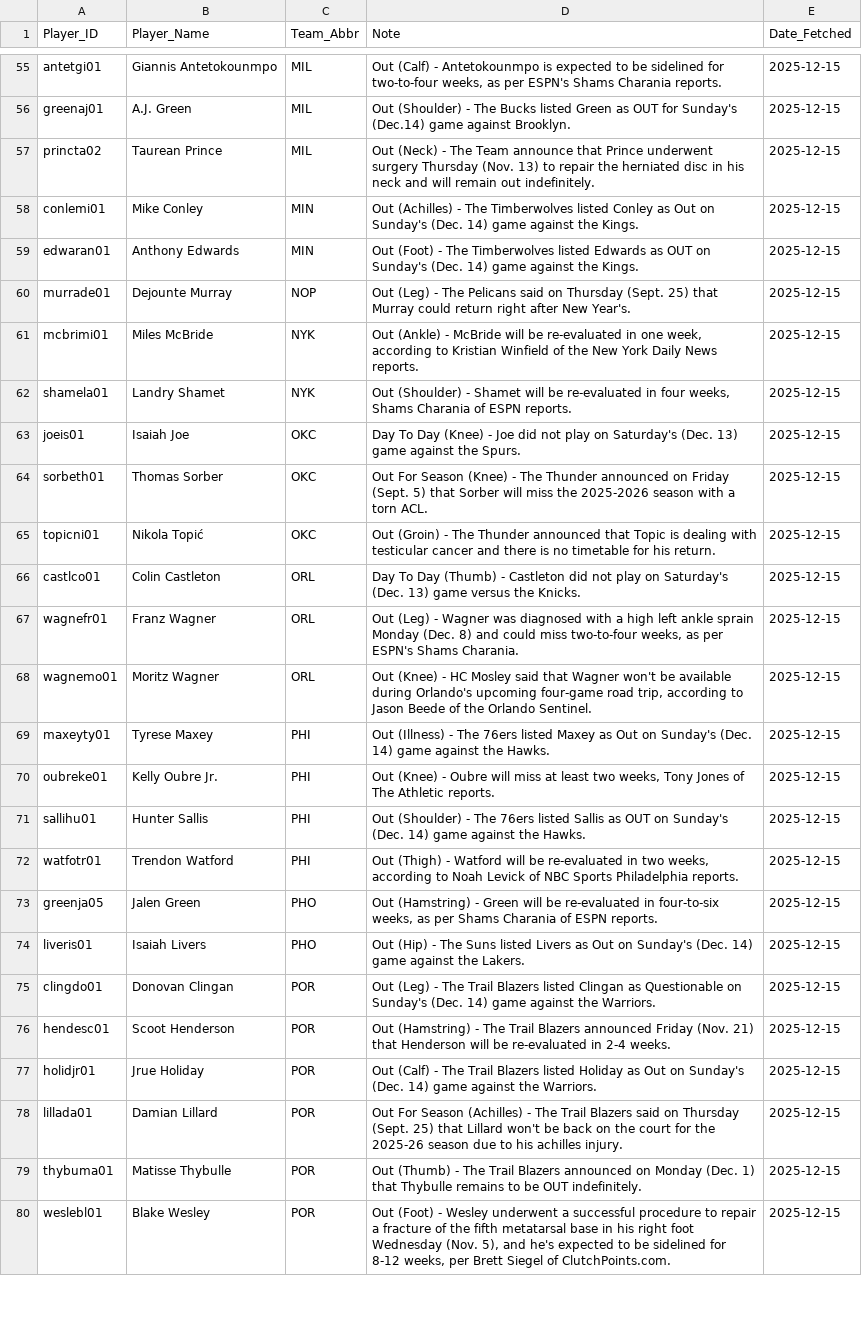
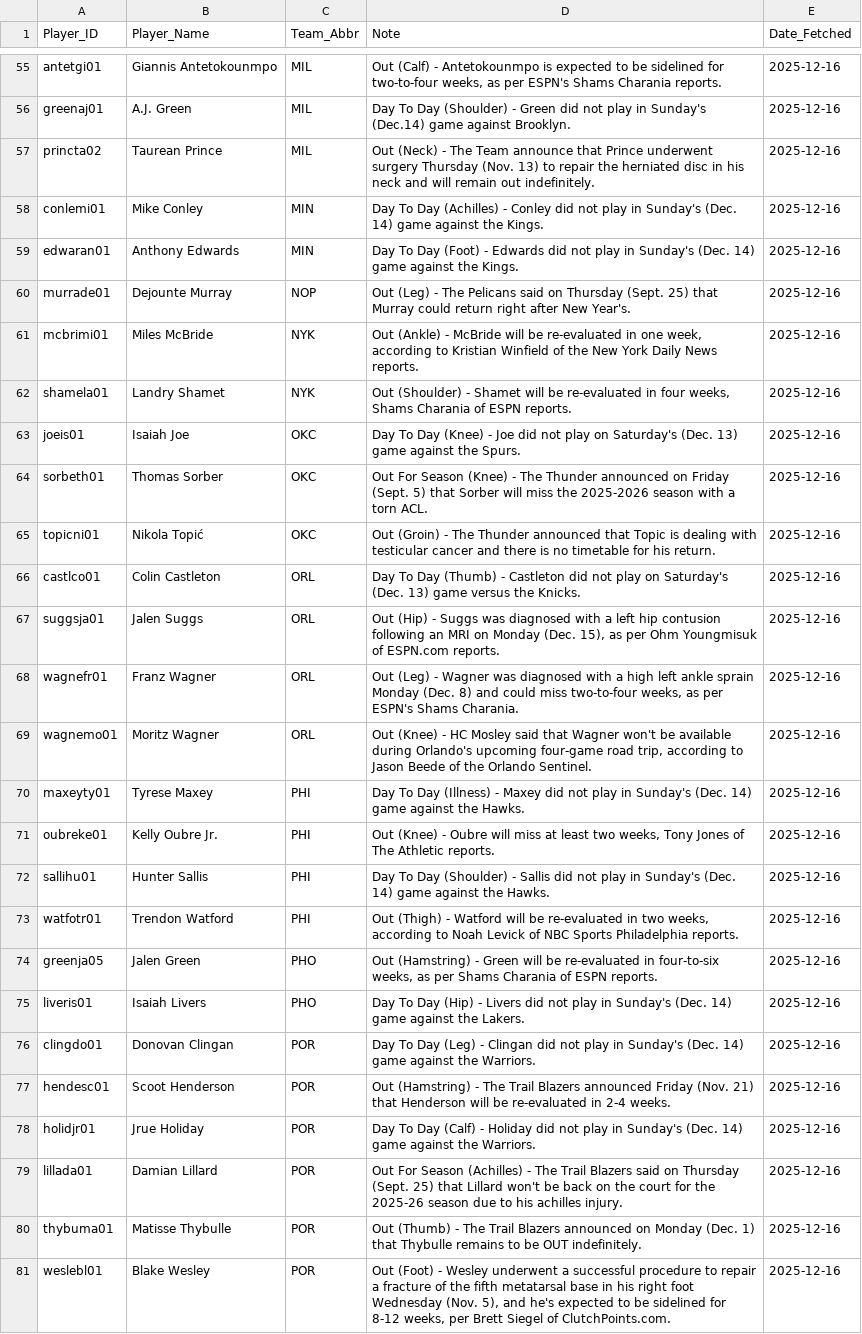
Before and after one commit to Ricky0627/NBA-AI-Betting-System, a CSV file: current_injuries.csv, drawn as a sheet; only a part is shown, gaps mark what is left out; addresses are those after the commit; the diff covers the shown part only; the diff names each change by its address in the sheet, - before the commit and + after, or states it on an @@ line.

```diff
--- a/current_injuries.csv
+++ b/current_injuries.csv
-E55:E66 (Date_Fetched): 2025-12-15
+E55:E66 (Date_Fetched): 2025-12-16
-D56 (Note): Out (Shoulder) - The Bucks listed Green as OUT for Sunday's (Dec.14)…
+D56 (Note): Day To Day (Shoulder) - Green did not play in Sunday's (Dec.14)…
-D58 (Note): Out (Achilles) - The Timberwolves listed Conley as Out on Sunday's (Dec.…
+D58 (Note): Day To Day (Achilles) - Conley did not play in Sunday's (Dec.…
-D59 (Note): Out (Foot) - The Timberwolves listed Edwards as OUT on Sunday's (Dec.…
+D59 (Note): Day To Day (Foot) - Edwards did not play in Sunday's (Dec.…
+row 67: suggsja01 | Jalen Suggs | ORL | Out (Hip) - Suggs was diagnosed with a left hip contusion following an MRI on Monday (Dec. 15), as per Ohm Youngmisuk of ESPN.com reports. | 2025-12-16
-E68:E81 (Date_Fetched): 2025-12-15
+E68:E81 (Date_Fetched): 2025-12-16
-D70 (Note): Out (Illness) - The 76ers listed Maxey as Out on Sunday's (Dec.…
+D70 (Note): Day To Day (Illness) - Maxey did not play in Sunday's (Dec.…
-D72 (Note): Out (Shoulder) - The 76ers listed Sallis as OUT on Sunday's (Dec.…
+D72 (Note): Day To Day (Shoulder) - Sallis did not play in Sunday's (Dec.…
-D75 (Note): Out (Hip) - The Suns listed Livers as Out on Sunday's (Dec.…
+D75 (Note): Day To Day (Hip) - Livers did not play in Sunday's (Dec.…
-D76 (Note): Out (Leg) - The Trail Blazers listed Clingan as Questionable on Sunday's (Dec.…
+D76 (Note): Day To Day (Leg) - Clingan did not play in Sunday's (Dec.…
-D78 (Note): Out (Calf) - The Trail Blazers listed Holiday as Out on Sunday's (Dec.…
+D78 (Note): Day To Day (Calf) - Holiday did not play in Sunday's (Dec.…
```
Also changed, not shown: 4 added rows, 4 removed rows and 80 edited cells elsewhere in this file, Best_Strategy_Combos_Unique.csv, Strategy_Performance_Report.csv, 10 other files.
